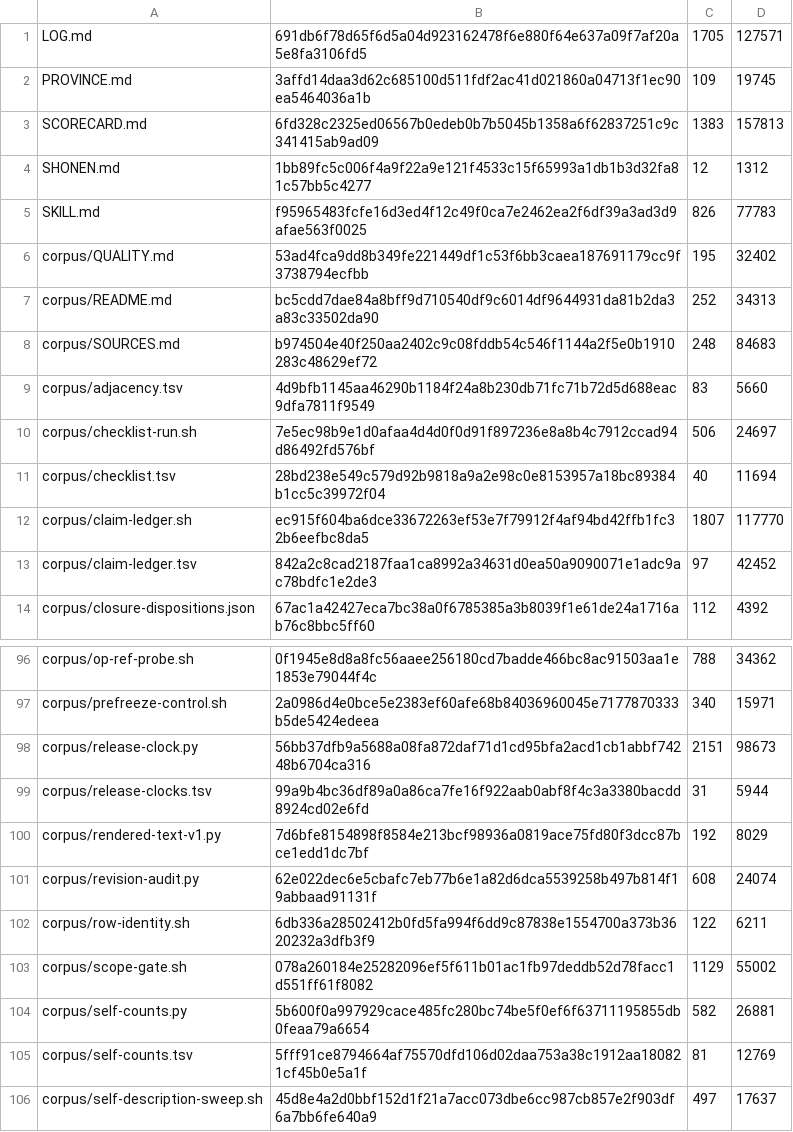
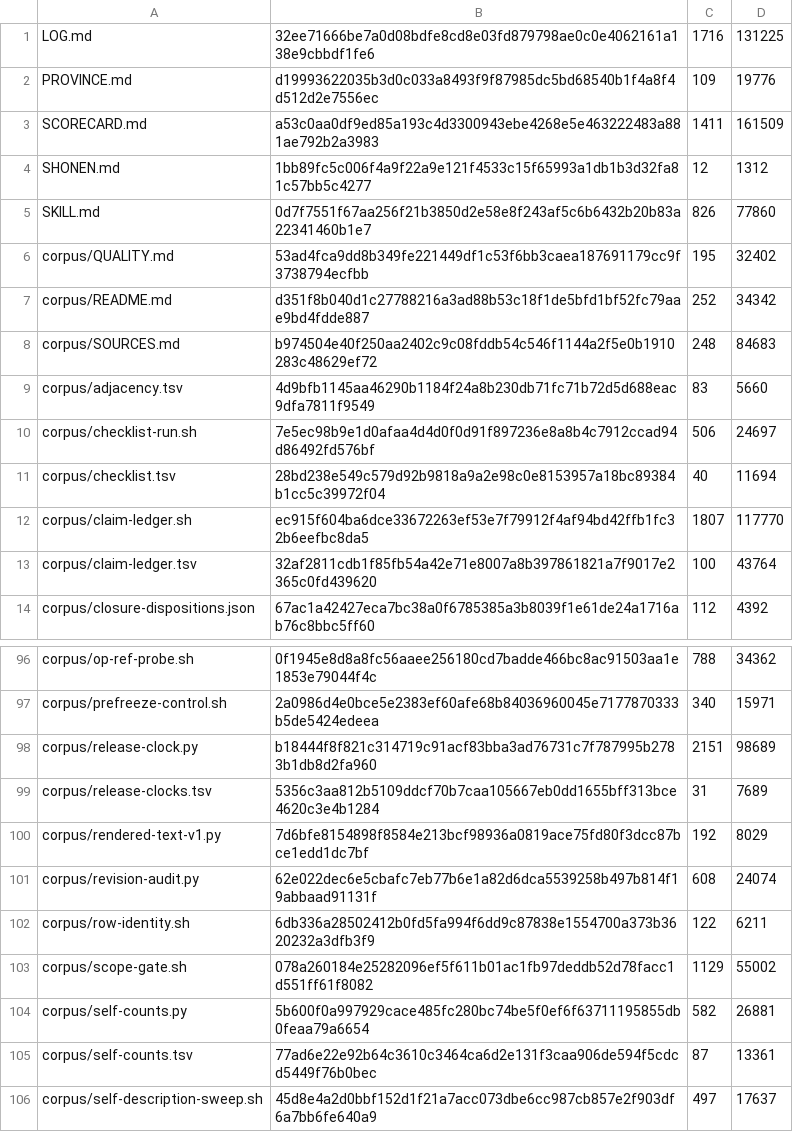
Before and after one commit to VeigaPunk/kagi-shokunin, a TSV file: corpus/stamps.tsv, drawn as a sheet; only a part is shown, gaps mark what is left out.

```diff
--- a/corpus/stamps.tsv
+++ b/corpus/stamps.tsv
@@ -1,8 +1,8 @@
-LOG.md	691db6f78d65f6d5a04d923162478f6e880f64e637a09f7af20a5e8fa3106fd5	1705	127571
-PROVINCE.md	3affd14daa3d62c685100d511fdf2ac41d021860a04713f1ec90ea5464036a1b	109	19745
-SCORECARD.md	6fd328c2325ed06567b0edeb0b7b5045b1358a6f62837251c9c341415ab9ad09	1383	157813
+LOG.md	32ee71666be7a0d08bdfe8cd8e03fd879798ae0c0e4062161a138e9cbbdf1fe6	1716	131225
+PROVINCE.md	d19993622035b3d0c033a8493f9f87985dc5bd68540b1f4a8f4d512d2e7556ec	109	19776
+SCORECARD.md	a53c0aa0df9ed85a193c4d3300943ebe4268e5e463222483a881ae792b2a3983	1411	161509
 SHONEN.md	1bb89fc5c006f4a9f22a9e121f4533c15f65993a1db1b3d32fa81c57bb5c4277	12	1312
-SKILL.md	f95965483fcfe16d3ed4f12c49f0ca7e2462ea2f6df39a3ad3d9afae563f0025	826	77783
+SKILL.md	0d7f7551f67aa256f21b3850d2e58e8f243af5c6b6432b20b83a22341460b1e7	826	77860
 corpus/QUALITY.md	53ad4fca9dd8b349fe221449df1c53f6bb3caea187691179cc9f3738794ecfbb	195	32402
-corpus/README.md	bc5cdd7dae84a8bff9d710540df9c6014df9644931da81b2da3a83c33502da90	252	34313
+corpus/README.md	d351f8b040d1c27788216a3ad88b53c18f1de5bfd1bf52fc79aae9bd4fdde887	252	34342
 corpus/SOURCES.md	b974504e40f250aa2402c9c08fddb54c546f1144a2f5e0b1910283c48629ef72	248	84683
@@ -12,3 +12,3 @@ corpus/checklist.tsv	28bd238e549c579d92b9818a9a2e98c0e8153957a18bc89384b1cc5c399
 corpus/claim-ledger.sh	ec915f604ba6dce33672263ef53e7f79912f4af94bd42ffb1fc32b6eefbc8da5	1807	117770
-corpus/claim-ledger.tsv	842a2c8cad2187faa1ca8992a34631d0ea50a9090071e1adc9ac78bdfc1e2de3	97	42452
+corpus/claim-ledger.tsv	32af2811cdb1f85fb54a42e71e8007a8b397861821a7f9017e2365c0fd439620	100	43764
 corpus/closure-dispositions.json	67ac1a42427eca7bc38a0f6785385a3b8039f1e61de24a1716ab76c8bbc5ff60	112	4392
@@ -97,4 +97,4 @@ corpus/op-ref-probe.sh	0f1945e8d8a8fc56aaee256180cd7badde466bc8ac91503aa1e1853e7
 corpus/prefreeze-control.sh	2a0986d4e0bce5e2383ef60afe68b84036960045e7177870333b5de5424edeea	340	15971
-corpus/release-clock.py	56bb37dfb9a5688a08fa872daf71d1cd95bfa2acd1cb1abbf74248b6704ca316	2151	98673
-corpus/release-clocks.tsv	99a9b4bc36df89a0a86ca7fe16f922aab0abf8f4c3a3380bacdd8924cd02e6fd	31	5944
+corpus/release-clock.py	b18444f8f821c314719c91acf83bba3ad76731c7f787995b2783b1db8d2fa960	2151	98689
+corpus/release-clocks.tsv	5356c3aa812b5109ddcf70b7caa105667eb0dd1655bff313bce4620c3e4b1284	31	7689
 corpus/rendered-text-v1.py	7d6bfe8154898f8584e213bcf98936a0819ace75fd80f3dcc87bce1edd1dc7bf	192	8029
@@ -104,3 +104,3 @@ corpus/scope-gate.sh	078a260184e25282096ef5f611b01ac1fb97deddb52d78facc1d551ff61
 corpus/self-counts.py	5b600f0a997929cace485fc280bc74be5f0ef6f63711195855db0feaa79a6654	582	26881
-corpus/self-counts.tsv	5fff91ce8794664af75570dfd106d02daa753a38c1912aa180821cf45b0e5a1f	81	12769
+corpus/self-counts.tsv	77ad6e22e92b64c3610c3464ca6d2e131f3caa906de594f5cdcd5449f76b0bec	87	13361
 corpus/self-description-sweep.sh	45d8e4a2d0bbf152d1f21a7acc073dbe6cc987cb857e2f903df6a7bb6fe640a9	497	17637
```
Also changed, not shown: corpus/claim-ledger.tsv, corpus/release-clocks.tsv, 8 other files.
